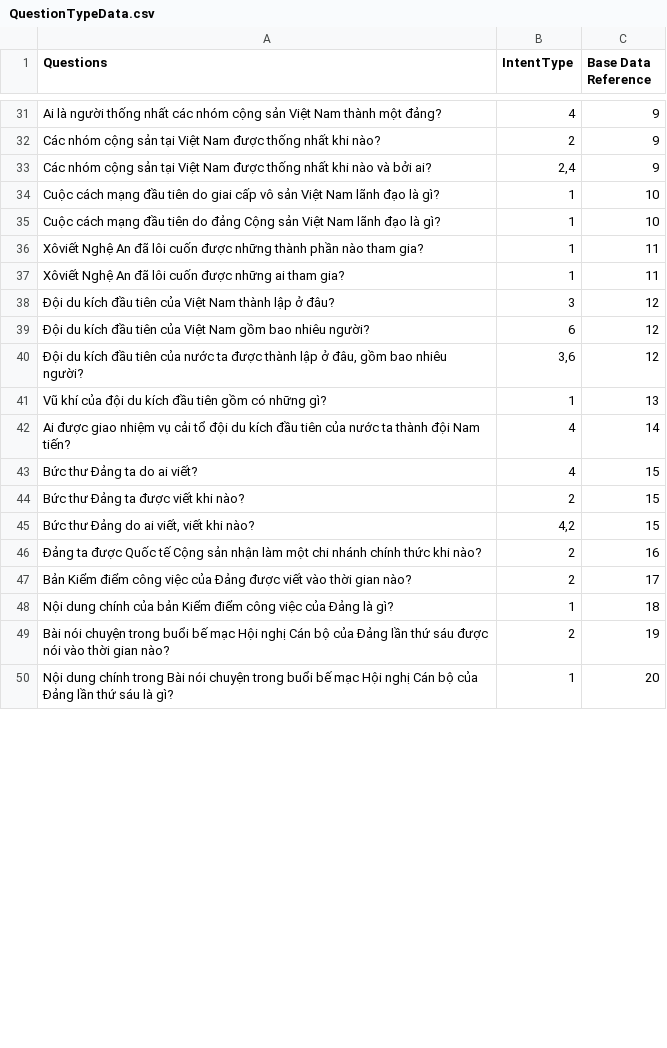
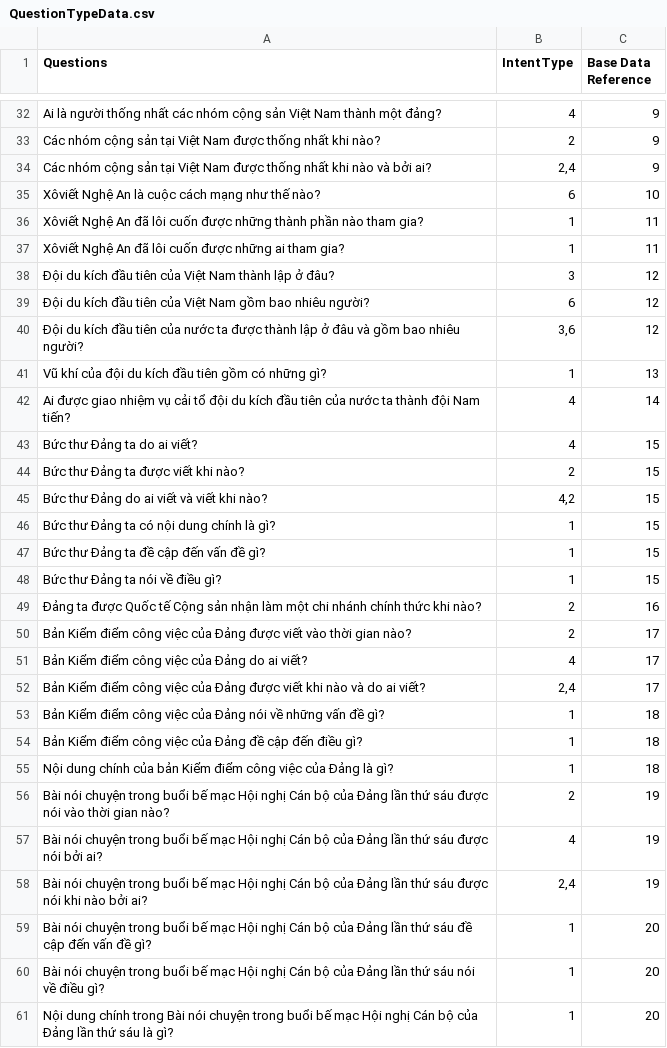
Before and after one commit to dungnm06/virtual-hcm-console-app, a CSV file: nlu/data/QuestionTypeData.csv, drawn as a sheet; only a part is shown, gaps mark what is left out; the diff covers the shown part only.

```diff
--- a/nlu/data/QuestionTypeData.csv
+++ b/nlu/data/QuestionTypeData.csv
@@ -33,4 +34,3 @@ Các nhóm cộng sản tại Việt Nam được thống nhất khi nào?,2,9
 Các nhóm cộng sản tại Việt Nam được thống nhất khi nào và bởi ai?,"2,4",9
-Cuộc cách mạng đầu tiên do giai cấp vô sản Việt Nam lãnh đạo là gì?,1,10
-Cuộc cách mạng đầu tiên do đảng Cộng sản Việt Nam lãnh đạo là gì?,1,10
+Xôviết Nghệ An là cuộc cách mạng như thế nào?,6,10
 Xôviết Nghệ An đã lôi cuốn được những thành phần nào tham gia?,1,11
@@ -39,3 +39,3 @@ Xôviết Nghệ An đã lôi cuốn được những ai tham gia?,1,11
 Đội du kích đầu tiên của Việt Nam gồm bao nhiêu người?,6,12
-"Đội du kích đầu tiên của nước ta được thành lập ở đâu, gồm bao nhiêu người?","3,6",12
+Đội du kích đầu tiên của nước ta được thành lập ở đâu và gồm bao nhiêu người?,"3,6",12
 Vũ khí của đội du kích đầu tiên gồm có những gì?,1,13
@@ -44,7 +44,18 @@ Bức thư Đảng ta do ai viết?,4,15
 Bức thư Đảng ta được viết khi nào?,2,15
-"Bức thư Đảng do ai viết, viết khi nào?","4,2",15
+Bức thư Đảng do ai viết và viết khi nào?,"4,2",15
+Bức thư Đảng ta có nội dung chính là gì?,1,15
+Bức thư Đảng ta đề cập đến vấn đề gì?,1,15
+Bức thư Đảng ta nói về điều gì?,1,15
 Đảng ta được Quốc tế Cộng sản nhận làm một chi nhánh chính thức khi nào?,2,16
 Bản Kiểm điểm công việc của Đảng được viết vào thời gian nào?,2,17
+Bản Kiểm điểm công việc của Đảng do ai viết?,4,17
+Bản Kiểm điểm công việc của Đảng được viết khi nào và do ai viết?,"2,4",17
+Bản Kiểm điểm công việc của Đảng nói về những vấn đề gì?,1,18
+Bản Kiểm điểm công việc của Đảng đề cập đến điều gì?,1,18
 Nội dung chính của bản Kiểm điểm công việc của Đảng là gì?,1,18
 Bài nói chuyện trong buổi bế mạc Hội nghị Cán bộ của Đảng lần thứ sáu được nói vào thời gian nào?,2,19
+Bài nói chuyện trong buổi bế mạc Hội nghị Cán bộ của Đảng lần thứ sáu được nói bởi ai?,4,19
+Bài nói chuyện trong buổi bế mạc Hội nghị Cán bộ của Đảng lần thứ sáu được nói khi nào bởi ai?,"2,4",19
+Bài nói chuyện trong buổi bế mạc Hội nghị Cán bộ của Đảng lần thứ sáu đề cập đến vấn đề gì?,1,20
+Bài nói chuyện trong buổi bế mạc Hội nghị Cán bộ của Đảng lần thứ sáu nói về điều gì?,1,20
 Nội dung chính trong Bài nói chuyện trong buổi bế mạc Hội nghị Cán bộ của Đảng lần thứ sáu là gì?,1,20
```
Also changed, not shown: 9 added rows and 33 edited cells elsewhere in this file, nlu/data/IntentData.csv, 9 other files.
